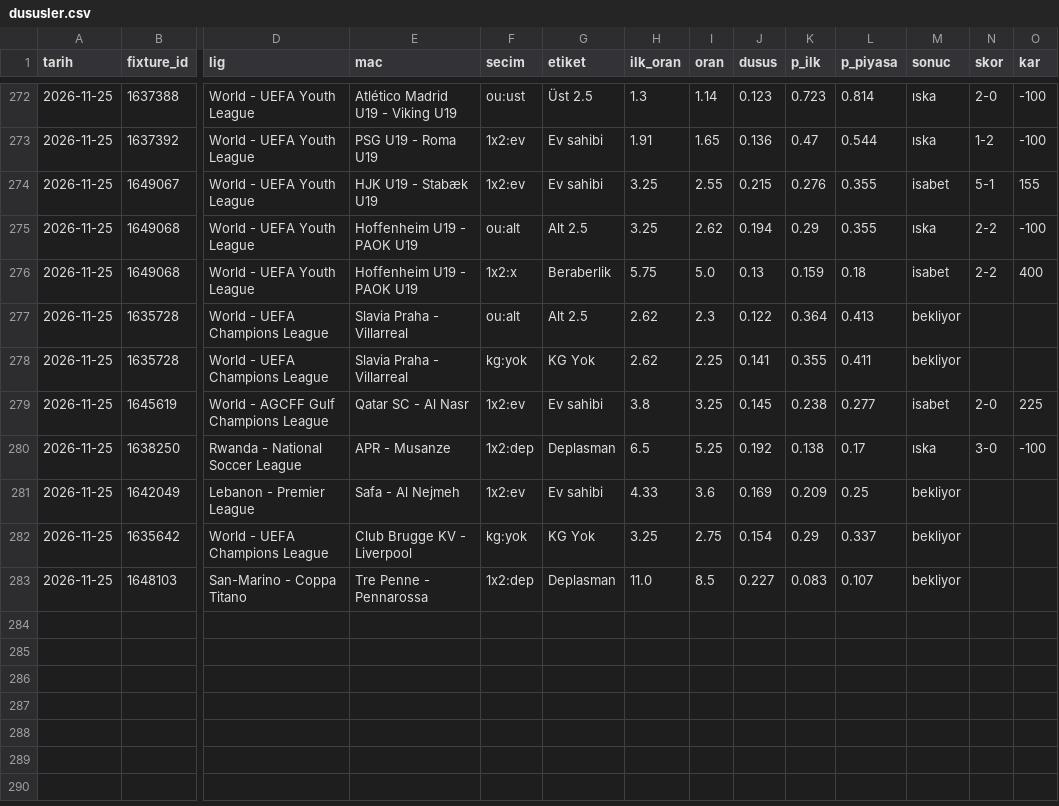
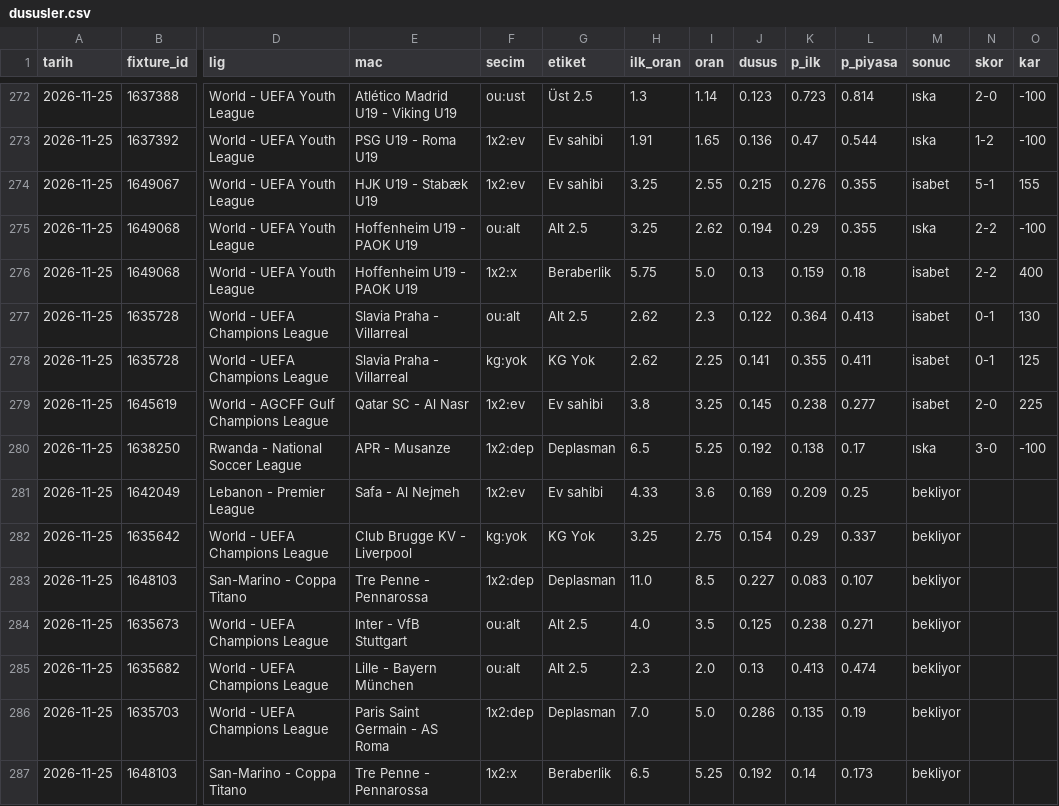
Before and after one commit to leaderofhorde1/Gol-Analizi, a CSV file: data/dususler.csv, drawn as a sheet; only a part is shown, gaps mark what is left out; rows hold the shown columns only; the diff names each change by its address in the sheet, - before the commit and + after, or states it on an @@ line.

```diff
--- a/data/dususler.csv
+++ b/data/dususler.csv
-M277:M278 (sonuc): bekliyor
+M277:M278 (sonuc): isabet
-N277:N278 (skor): (empty)
+N277:N278 (skor): 0-1
-O277 (kar): (empty)
+O277 (kar): 130
-O278 (kar): (empty)
+O278 (kar): 125
+row 284: 2026-11-25 | 1635673 | World - UEFA Champions League | Inter - VfB Stuttgart | ou:alt | Alt 2.5 | 4.0 | 3.5 | 0.125 | 0.238 | 0.271 | bekliyor
+row 285: 2026-11-25 | 1635682 | World - UEFA Champions League | Lille - Bayern München | ou:alt | Alt 2.5 | 2.3 | 2.0 | 0.13 | 0.413 | 0.474 | bekliyor
+row 286: 2026-11-25 | 1635703 | World - UEFA Champions League | Paris Saint Germain - AS Roma | 1x2:dep | Deplasman | 7.0 | 5.0 | 0.286 | 0.135 | 0.19 | bekliyor
+row 287: 2026-11-25 | 1648103 | San-Marino - Coppa Titano | Tre Penne - Pennarossa | 1x2:x | Beraberlik | 6.5 | 5.25 | 0.192 | 0.14 | 0.173 | bekliyor
```
Also changed, not shown: data/sinyaller.csv, 4 other files.
